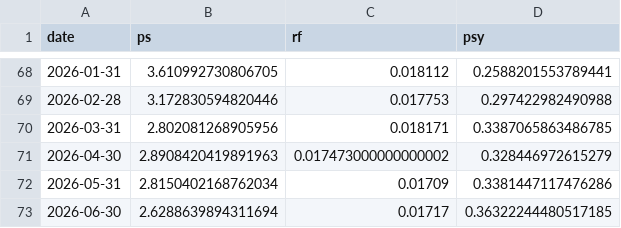
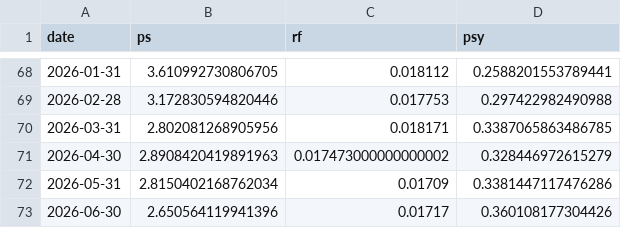
Before and after one commit to ChiaraVan1/equity-risk-premium-monitor, a CSV file: data/ps_HSTECH.csv, drawn as a sheet; only a part is shown, gaps mark what is left out.

```diff
--- a/data/ps_HSTECH.csv
+++ b/data/ps_HSTECH.csv
@@ -72,2 +72,2 @@
 2026-05-31,2.8150402168762034,0.01709,0.3381447117476286
-2026-06-30,2.6288639894311694,0.01717,0.36322244480517185
+2026-06-30,2.650564119941396,0.01717,0.360108177304426
```
